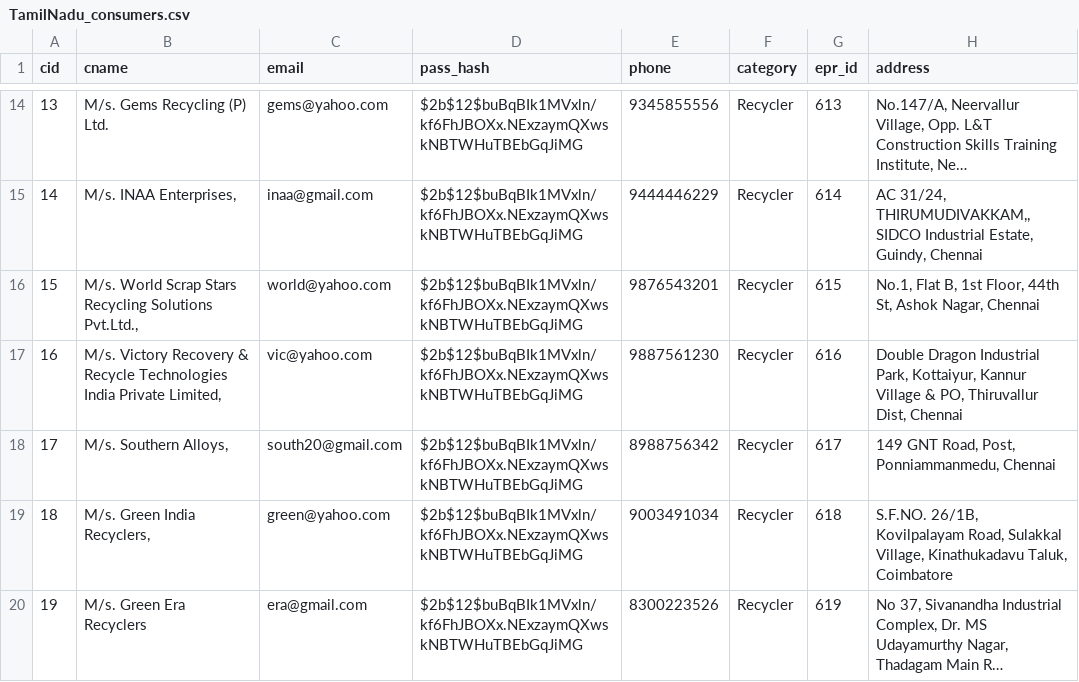
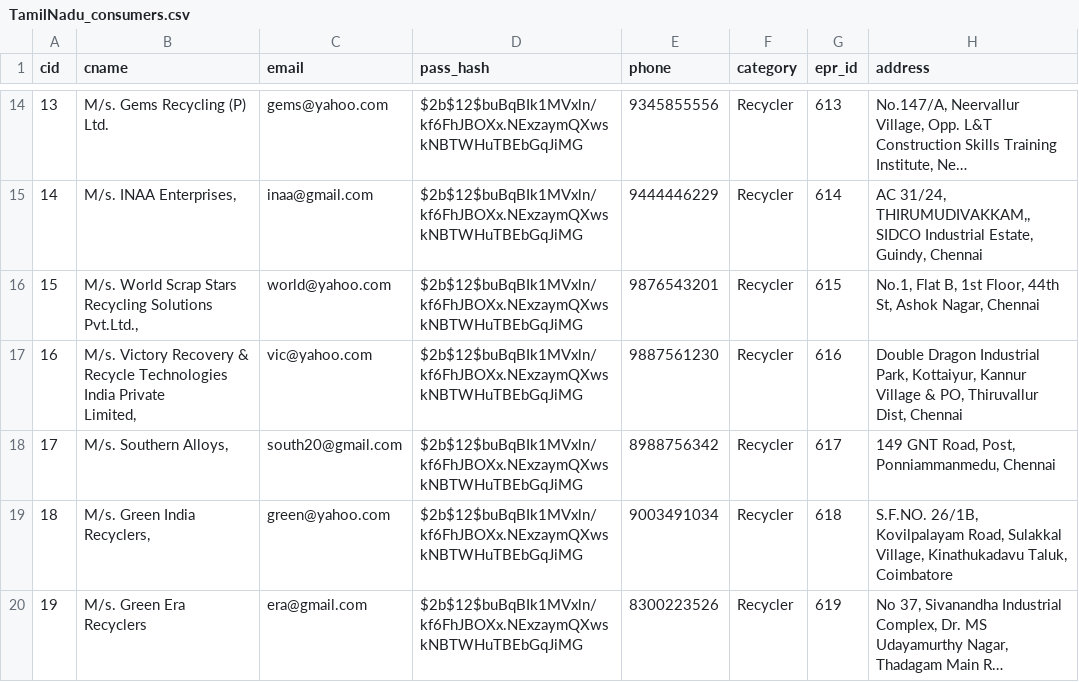
Before and after one commit to Lakshmipriya0404/e-waste-portal, a CSV file: backend/files/TamilNadu_consumers.csv, drawn as a sheet; only a part is shown, gaps mark what is left out; long unchanged cells end in …; ↵ is a line break in a cell; the diff names each change by its address in the sheet, - before the commit and + after, or states it on an @@ line.

```diff
--- a/backend/files/TamilNadu_consumers.csv
+++ b/backend/files/TamilNadu_consumers.csv
-B17 (cname): …Private Limited,
+B17 (cname): …Private ↵ Limited,
```
Also changed, not shown: 11 other files.
